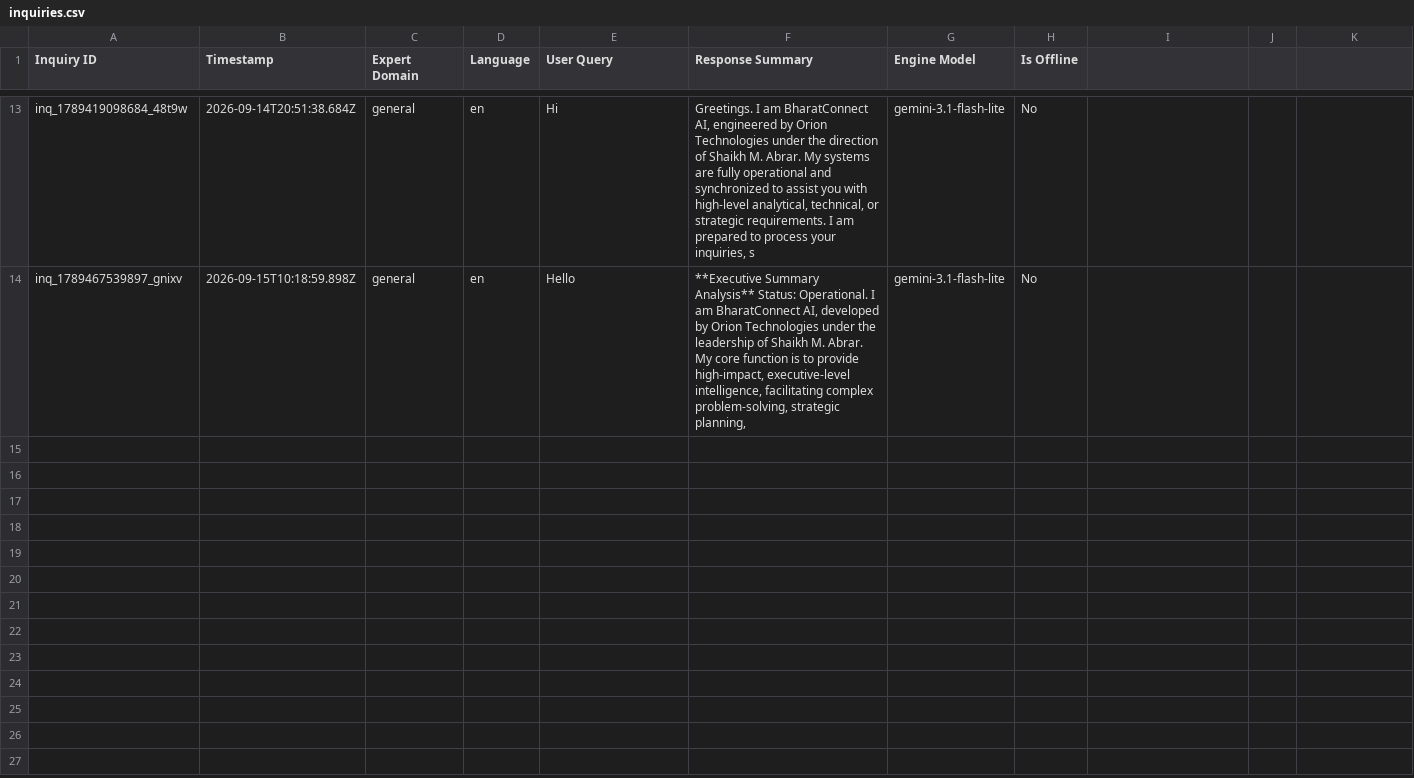
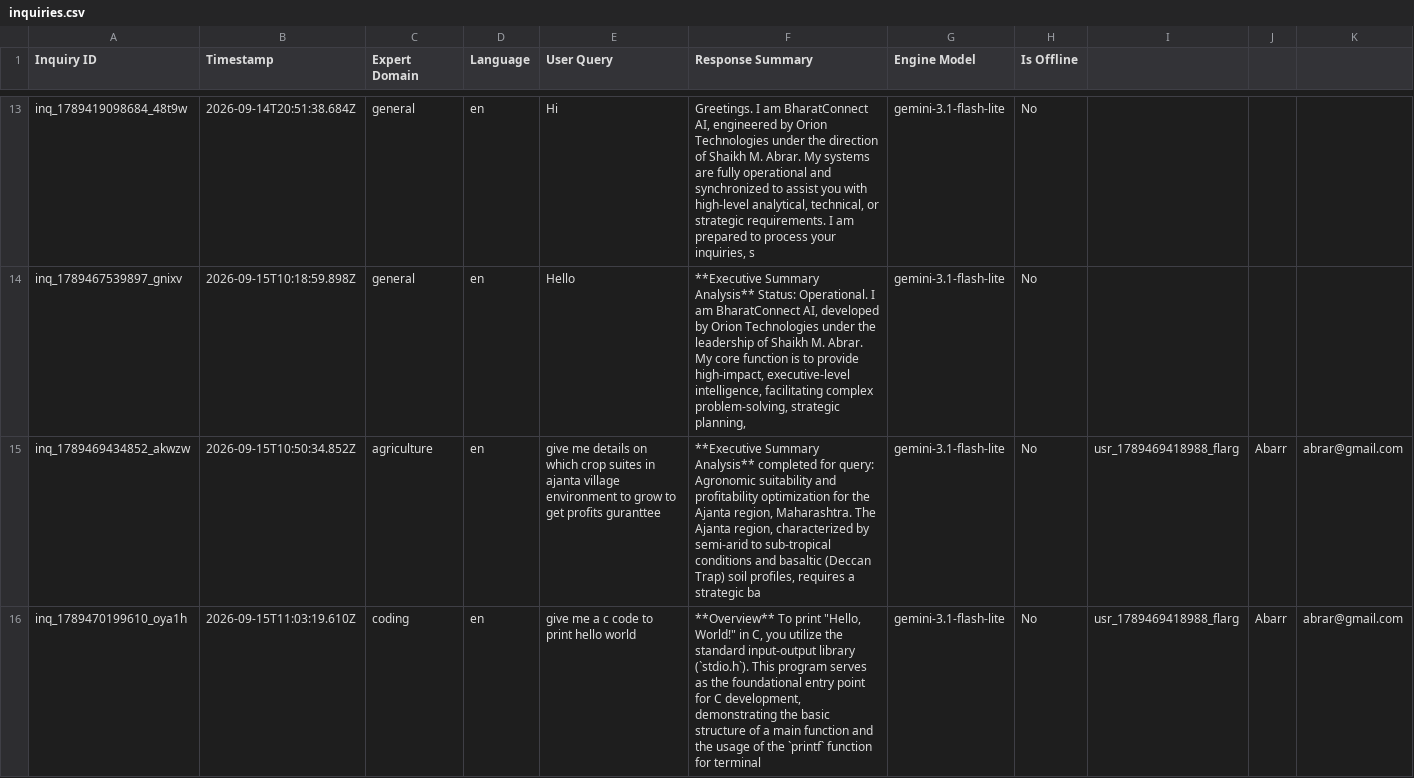
Before and after one commit to shaikhabrar663/BharatConnect, a CSV file: data/inquiries.csv, drawn as a sheet; only a part is shown, gaps mark what is left out; the diff covers the shown part only.

Commit message:
feat: enhance admin auth and improve offline code logic
- Refactor admin authentication with support for multiple key tiers.
- Expand offline coding fallback capabilities.
- Update data assets and UI icons.

```diff
--- a/data/inquiries.csv
+++ b/data/inquiries.csv
@@ -14 +14,3 @@
 "inq_1789467539897_gnixv","2026-09-15T10:18:59.898Z","general","en","Hello","**Executive Summary Analysis** Status: Operational. I am BharatConnect AI, developed by Orion Technologies under the leadership of Shaikh M. Abrar. My core function is to provide high-impact, executive-level intelligence, facilitating complex problem-solving, strategic planning, ","gemini-3.1-flash-lite","No"
+"inq_1789469434852_akwzw","2026-09-15T10:50:34.852Z","agriculture","en","give me details on which crop suites in ajanta village environment to grow to get profits guranttee","**Executive Summary Analysis** completed for query: Agronomic suitability and profitability optimization for the Ajanta region, Maharashtra.  The Ajanta region, characterized by semi-arid to sub-tropical conditions and basaltic (Deccan Trap) soil profiles, requires a strategic ba","gemini-3.1-flash-lite","No","usr_1789469418988_flarg","Abarr","abrar@gmail.com"
+"inq_1789470199610_oya1h","2026-09-15T11:03:19.610Z","coding","en","give me a c code to print hello world","**Overview**  To print ""Hello, World!"" in C, you utilize the standard input-output library (`stdio.h`). This program serves as the foundational entry point for C development, demonstrating the basic structure of a main function and the usage of the `printf` function for terminal ","gemini-3.1-flash-lite","No","usr_1789469418988_flarg","Abarr","abrar@gmail.com"
```
Also changed, not shown: 6 added rows elsewhere in this file, 7 other files.
